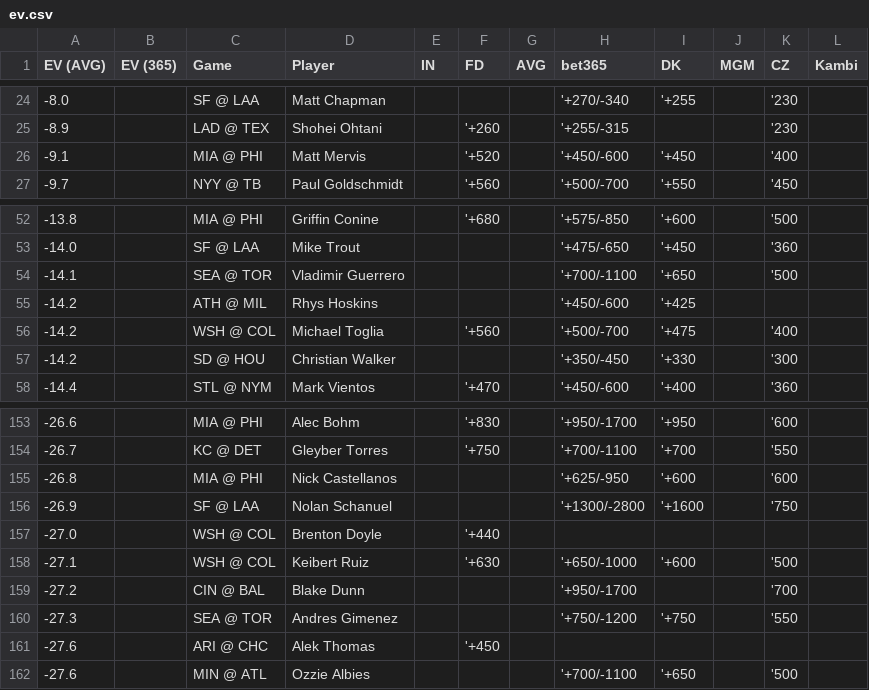
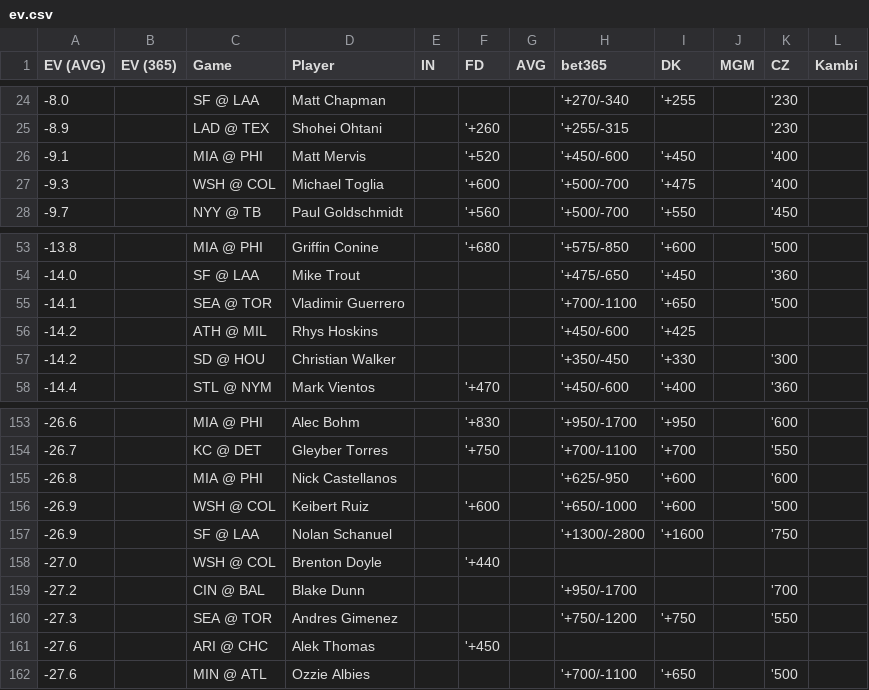
Before and after one commit to zhecht/lines, a CSV file: static/dingers/ev.csv, drawn as a sheet; only a part is shown, gaps mark what is left out.

```diff
--- a/static/dingers/ev.csv
+++ b/static/dingers/ev.csv
@@ -26,2 +26,3 @@ EV (AVG)	EV (365)	Game	Player	IN	FD	AVG	bet365	DK	MGM	CZ	Kambi
 -9.1		MIA @ PHI	Matt Mervis		'+520		'+450/-600	'+450		'400	
+-9.3		WSH @ COL	Michael Toglia		'+600		'+500/-700	'+475		'400	
 -9.7		NYY @ TB	Paul Goldschmidt		'+560		'+500/-700	'+550		'450	
@@ -55,3 +56,2 @@ EV (AVG)	EV (365)	Game	Player	IN	FD	AVG	bet365	DK	MGM	CZ	Kambi
 -14.2		ATH @ MIL	Rhys Hoskins				'+450/-600	'+425			
--14.2		WSH @ COL	Michael Toglia		'+560		'+500/-700	'+475		'400	
 -14.2		SD @ HOU	Christian Walker				'+350/-450	'+330		'300	
@@ -155,5 +155,5 @@ EV (AVG)	EV (365)	Game	Player	IN	FD	AVG	bet365	DK	MGM	CZ	Kambi
 -26.8		MIA @ PHI	Nick Castellanos				'+625/-950	'+600		'600	
+-26.9		WSH @ COL	Keibert Ruiz		'+600		'+650/-1000	'+600		'500	
 -26.9		SF @ LAA	Nolan Schanuel				'+1300/-2800	'+1600		'750	
 -27.0		WSH @ COL	Brenton Doyle		'+440						
--27.1		WSH @ COL	Keibert Ruiz		'+630		'+650/-1000	'+600		'500	
 -27.2		CIN @ BAL	Blake Dunn				'+950/-1700			'700	
```
Also changed, not shown: 8 other files.
